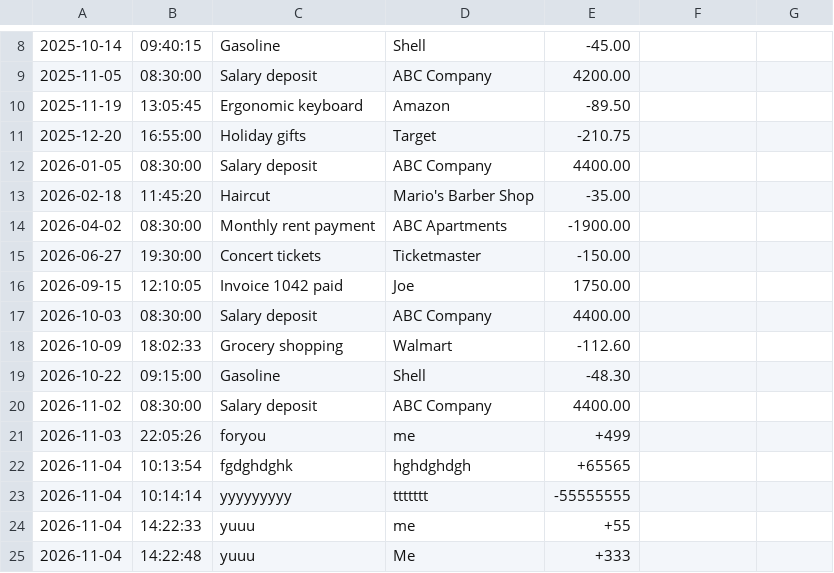
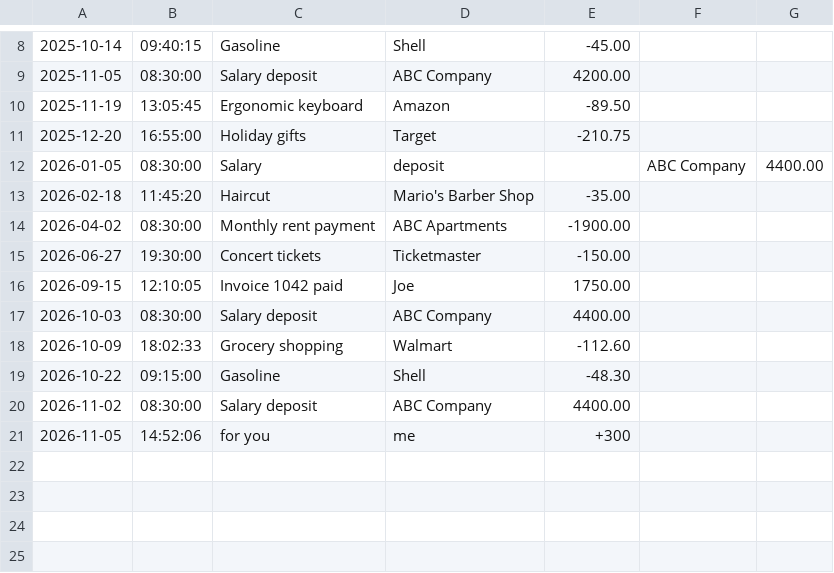
Before and after one commit to NatiM2025/accounting-ledger, a CSV file: transactions.csv, drawn as a sheet; only a part is shown, gaps mark what is left out.

```diff
--- a/transactions.csv
+++ b/transactions.csv
@@ -11,3 +11,3 @@
 2025-12-20|16:55:00|Holiday gifts|Target|-210.75
-2026-01-05|08:30:00|Salary deposit|ABC Company|4400.00
+2026-01-05|08:30:00|Salary |deposit||ABC Company|4400.00
 2026-02-18|11:45:20|Haircut|Mario's Barber Shop|-35.00
@@ -20,6 +20,2 @@
 2026-11-02|08:30:00|Salary deposit|ABC Company|4400.00
-2026-11-03 | 22:05:26 | foryou | me |+499
-2026-11-04 | 10:13:54 | fgdghdghk | hghdghdgh | +65565
-2026-11-04 | 10:14:14 | yyyyyyyyy | ttttttt | -55555555
-2026-11-04 | 14:22:33 | yuuu | me | +55
-2026-11-04 | 14:22:48 | yuuu | Me | +333
+2026-11-05 | 14:52:06 | for you | me | +300
```
Also changed, not shown: 1 other file.
